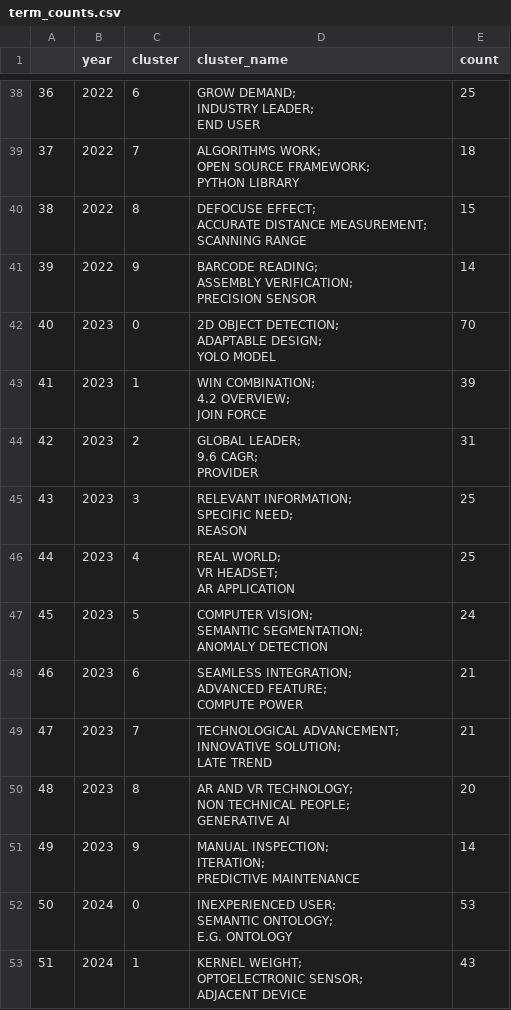
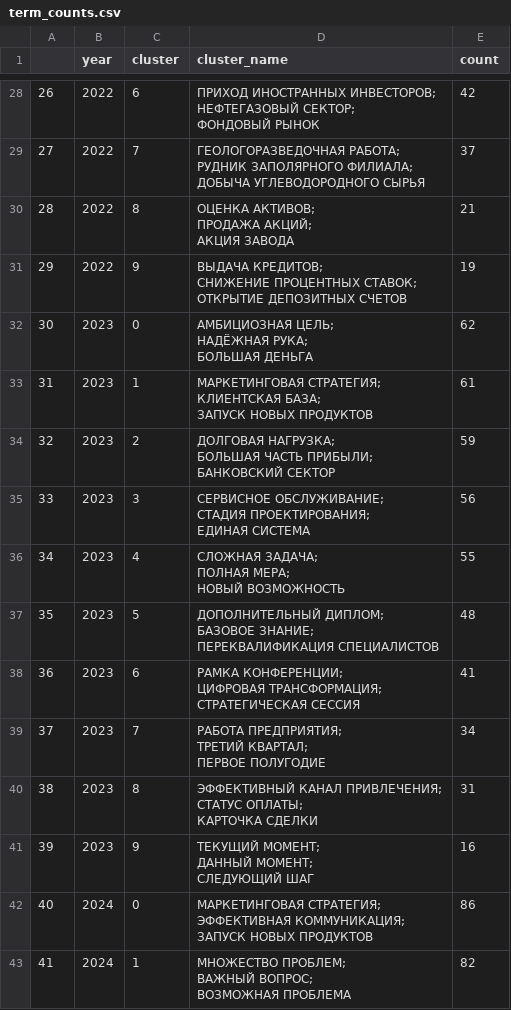
Before and after one commit to NikitaSavvin2000/sankey-graph, a CSV file: term_counts.csv, drawn as a sheet; only a part is shown, gaps mark what is left out; addresses are those after the commit; ↵ is a line break in a cell; the diff covers the shown part only; the diff names each change by its address in the sheet, - before the commit and + after, or states it on an @@ line.

```diff
--- a/term_counts.csv
+++ b/term_counts.csv
@@ column A renumbered from row 2 down @@
-D28 (cluster_name): GROW DEMAND; ↵ INDUSTRY LEADER; ↵ END USER
+D28 (cluster_name): ПРИХОД ИНОСТРАННЫХ ИНВЕСТОРОВ; ↵ НЕФТЕГАЗОВЫЙ СЕКТОР; ↵ ФОНДОВЫЙ РЫНОК
-E28 (count): 25
+E28 (count): 42
-D29 (cluster_name): ALGORITHMS WORK; ↵ OPEN SOURCE FRAMEWORK; ↵ PYTHON LIBRARY
+D29 (cluster_name): ГЕОЛОГОРАЗВЕДОЧНАЯ РАБОТА; ↵ РУДНИК ЗАПОЛЯРНОГО ФИЛИАЛА; ↵ ДОБЫЧА УГЛЕВОДОРОДНОГО СЫРЬЯ
-E29 (count): 18
+E29 (count): 37
-D30 (cluster_name): DEFOCUSE EFFECT; ↵ ACCURATE DISTANCE MEASUREMENT; ↵ SCANNING RANGE
+D30 (cluster_name): ОЦЕНКА АКТИВОВ; ↵ ПРОДАЖА АКЦИЙ; ↵ АКЦИЯ ЗАВОДА
-E30 (count): 15
+E30 (count): 21
-D31 (cluster_name): BARCODE READING; ↵ ASSEMBLY VERIFICATION; ↵ PRECISION SENSOR
+D31 (cluster_name): ВЫДАЧА КРЕДИТОВ; ↵ СНИЖЕНИЕ ПРОЦЕНТНЫХ СТАВОК; ↵ ОТКРЫТИЕ ДЕПОЗИТНЫХ СЧЕТОВ
-E31 (count): 14
+E31 (count): 19
-D32 (cluster_name): 2D OBJECT DETECTION; ↵ ADAPTABLE DESIGN; ↵ YOLO MODEL
+D32 (cluster_name): АМБИЦИОЗНАЯ ЦЕЛЬ; ↵ НАДЁЖНАЯ РУКА; ↵ БОЛЬШАЯ ДЕНЬГА
-E32 (count): 70
+E32 (count): 62
-D33 (cluster_name): WIN COMBINATION; ↵ 4.2 OVERVIEW; ↵ JOIN FORCE
+D33 (cluster_name): МАРКЕТИНГОВАЯ СТРАТЕГИЯ; ↵ КЛИЕНТСКАЯ БАЗА; ↵ ЗАПУСК НОВЫХ ПРОДУКТОВ
-E33 (count): 39
+E33 (count): 61
-D34 (cluster_name): GLOBAL LEADER; ↵ 9.6 CAGR; ↵ PROVIDER
+D34 (cluster_name): ДОЛГОВАЯ НАГРУЗКА; ↵ БОЛЬШАЯ ЧАСТЬ ПРИБЫЛИ; ↵ БАНКОВСКИЙ СЕКТОР
-E34 (count): 31
+E34 (count): 59
-D35 (cluster_name): RELEVANT INFORMATION; ↵ SPECIFIC NEED; ↵ REASON
+D35 (cluster_name): СЕРВИСНОЕ ОБСЛУЖИВАНИЕ; ↵ СТАДИЯ ПРОЕКТИРОВАНИЯ; ↵ ЕДИНАЯ СИСТЕМА
-E35 (count): 25
+E35 (count): 56
-D36 (cluster_name): REAL WORLD; ↵ VR HEADSET; ↵ AR APPLICATION
+D36 (cluster_name): СЛОЖНАЯ ЗАДАЧА; ↵ ПОЛНАЯ МЕРА; ↵ НОВЫЙ ВОЗМОЖНОСТЬ
-E36 (count): 25
+E36 (count): 55
-D37 (cluster_name): COMPUTER VISION; ↵ SEMANTIC SEGMENTATION; ↵ ANOMALY DETECTION
+D37 (cluster_name): ДОПОЛНИТЕЛЬНЫЙ ДИПЛОМ; ↵ БАЗОВОЕ ЗНАНИЕ; ↵ ПЕРЕКВАЛИФИКАЦИЯ СПЕЦИАЛИСТОВ
-E37 (count): 24
+E37 (count): 48
-D38 (cluster_name): SEAMLESS INTEGRATION; ↵ ADVANCED FEATURE; ↵ COMPUTE POWER
+D38 (cluster_name): РАМКА КОНФЕРЕНЦИИ; ↵ ЦИФРОВАЯ ТРАНСФОРМАЦИЯ; ↵ СТРАТЕГИЧЕСКАЯ СЕССИЯ
-E38 (count): 21
+E38 (count): 41
-D39 (cluster_name): TECHNOLOGICAL ADVANCEMENT; ↵ INNOVATIVE SOLUTION; ↵ LATE TREND
+D39 (cluster_name): РАБОТА ПРЕДПРИЯТИЯ; ↵ ТРЕТИЙ КВАРТАЛ; ↵ ПЕРВОЕ ПОЛУГОДИЕ
-E39 (count): 21
+E39 (count): 34
-D40 (cluster_name): AR AND VR TECHNOLOGY; ↵ NON TECHNICAL PEOPLE; ↵ GENERATIVE AI
+D40 (cluster_name): ЭФФЕКТИВНЫЙ КАНАЛ ПРИВЛЕЧЕНИЯ; ↵ СТАТУС ОПЛАТЫ; ↵ КАРТОЧКА СДЕЛКИ
-E40 (count): 20
+E40 (count): 31
-D41 (cluster_name): MANUAL INSPECTION; ↵ ITERATION; ↵ PREDICTIVE MAINTENANCE
+D41 (cluster_name): ТЕКУЩИЙ МОМЕНТ; ↵ ДАННЫЙ МОМЕНТ; ↵ СЛЕДУЮЩИЙ ШАГ
-E41 (count): 14
+E41 (count): 16
-D42 (cluster_name): INEXPERIENCED USER; ↵ SEMANTIC ONTOLOGY; ↵ E.G. ONTOLOGY
+D42 (cluster_name): МАРКЕТИНГОВАЯ СТРАТЕГИЯ; ↵ ЭФФЕКТИВНАЯ КОММУНИКАЦИЯ; ↵ ЗАПУСК НОВЫХ ПРОДУКТОВ
-E42 (count): 53
+E42 (count): 86
-D43 (cluster_name): KERNEL WEIGHT; ↵ OPTOELECTRONIC SENSOR; ↵ ADJACENT DEVICE
+D43 (cluster_name): МНОЖЕСТВО ПРОБЛЕМ; ↵ ВАЖНЫЙ ВОПРОС; ↵ ВОЗМОЖНАЯ ПРОБЛЕМА
-E43 (count): 43
+E43 (count): 82
```
Also changed, not shown: 10 removed rows and 68 edited cells elsewhere in this file, 7 other files.
